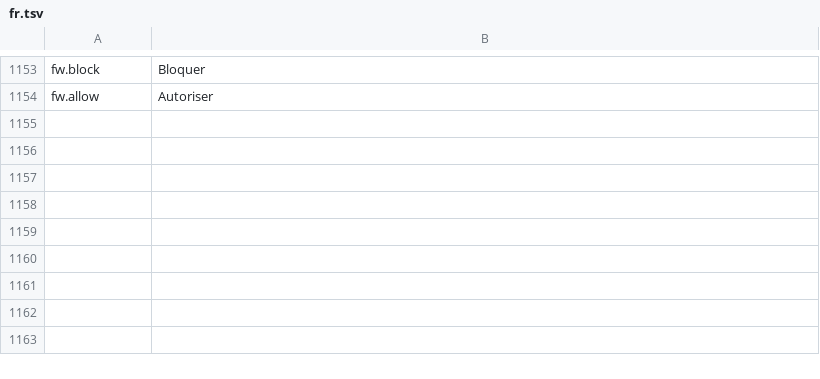
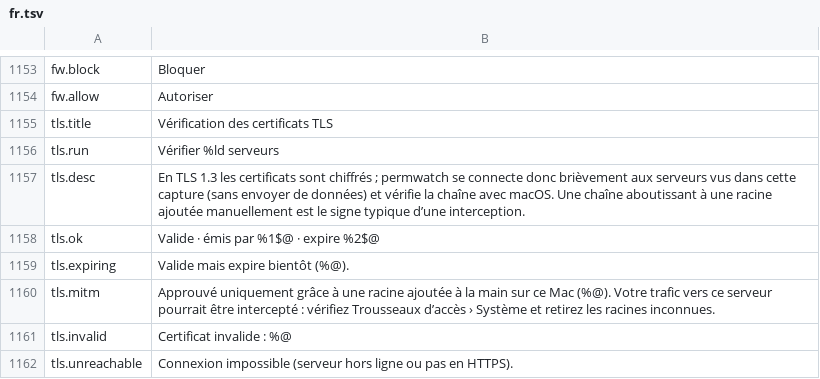
Before and after one commit to cybertoxin3/permwatch, a TSV file: app/i18n/fr.tsv, drawn as a sheet; only a part is shown, gaps mark what is left out.

```diff
--- a/app/i18n/fr.tsv
+++ b/app/i18n/fr.tsv
@@ -1154 +1154,9 @@ fw.block	Bloquer
 fw.allow	Autoriser
+tls.title	Vérification des certificats TLS
+tls.run	Vérifier %ld serveurs
+tls.desc	En TLS 1.3 les certificats sont chiffrés ; permwatch se connecte donc brièvement aux serveurs vus dans cette capture (sans envoyer de données) et vérifie la chaîne avec macOS. Une chaîne aboutissant à une racine ajoutée manuellement est le signe typique d’une interception.
+tls.ok	Valide · émis par %1$@ · expire %2$@
+tls.expiring	Valide mais expire bientôt (%@).
+tls.mitm	Approuvé uniquement grâce à une racine ajoutée à la main sur ce Mac (%@). Votre trafic vers ce serveur pourrait être intercepté : vérifiez Trousseaux d’accès › Système et retirez les racines inconnues.
+tls.invalid	Certificat invalide : %@
+tls.unreachable	Connexion impossible (serveur hors ligne ou pas en HTTPS).
```
Also changed, not shown: app/i18n/ar.tsv, app/i18n/ja.tsv, 12 other files.
